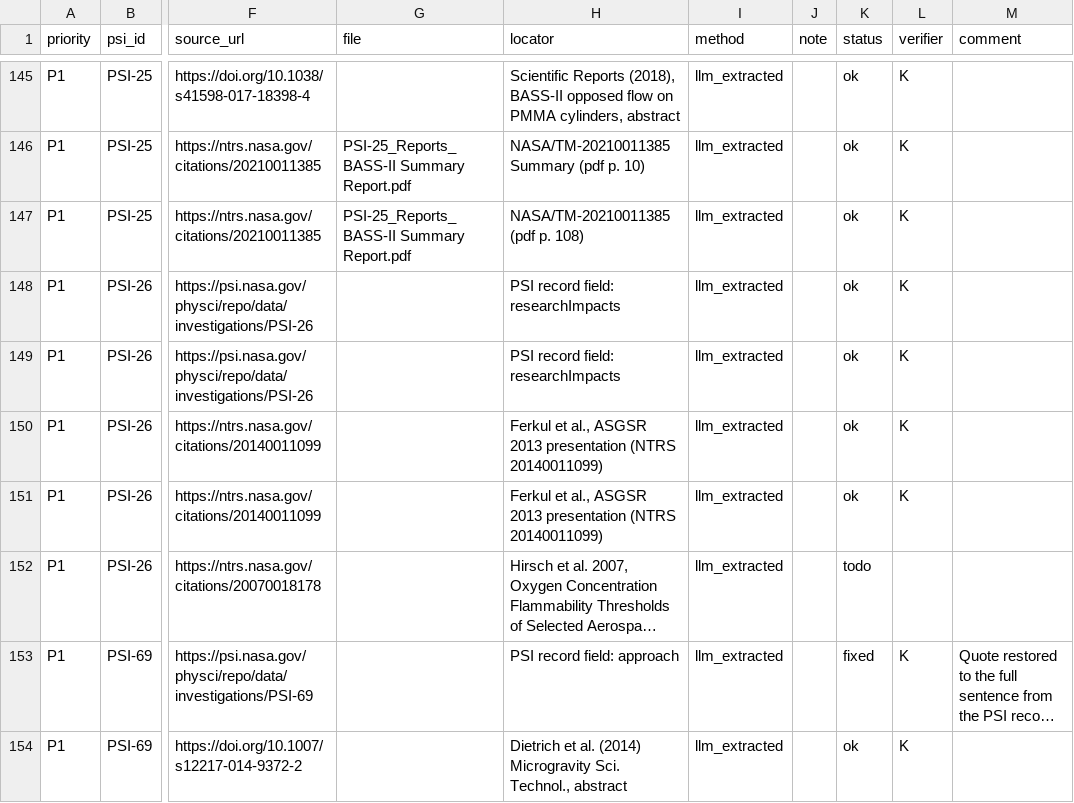
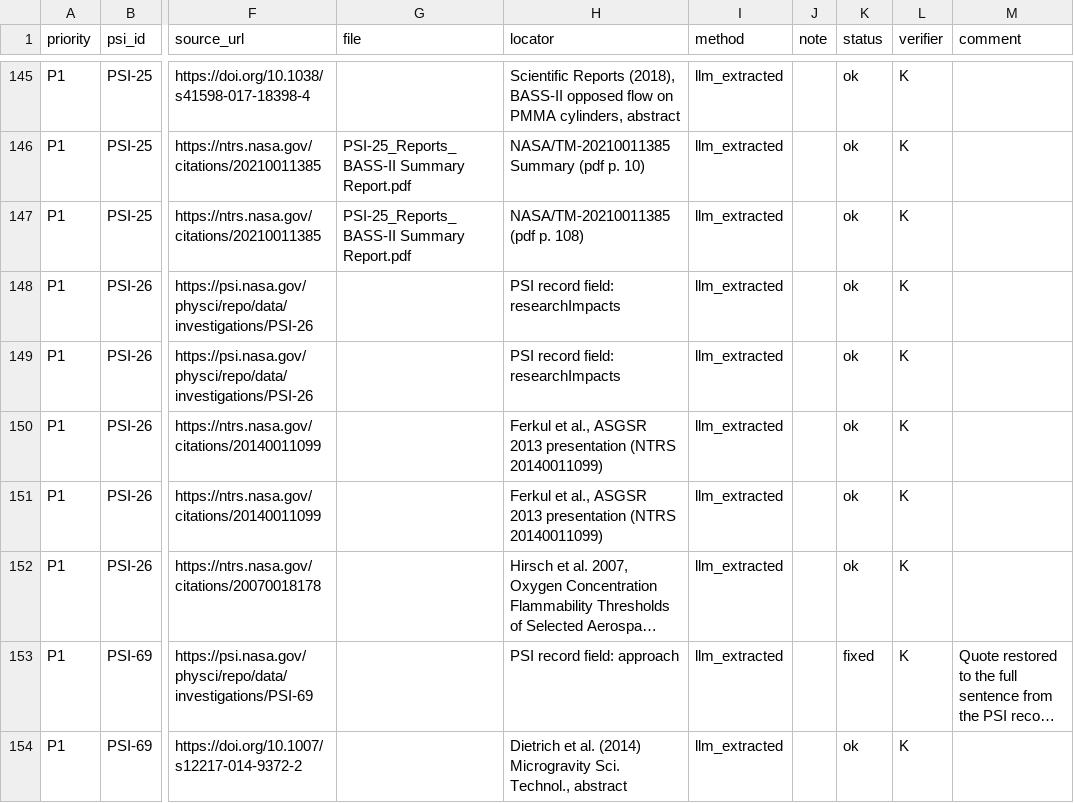
Before and after one commit to Kaszioq/fire-readiness, a CSV file: data/verification.csv, drawn as a sheet; only a part is shown, gaps mark what is left out; long unchanged cells end in …; the diff covers the shown part only; the diff names each change by its address in the sheet, - before the commit and + after, or states it on an @@ line.

```diff
--- a/data/verification.csv
+++ b/data/verification.csv
-K152 (status): todo
+K152 (status): ok
-L152 (verifier): (empty)
+L152 (verifier): K
```
Also changed, not shown: 1 edited cell elsewhere in this file, data/verification_ledger.csv, 7 other files.
